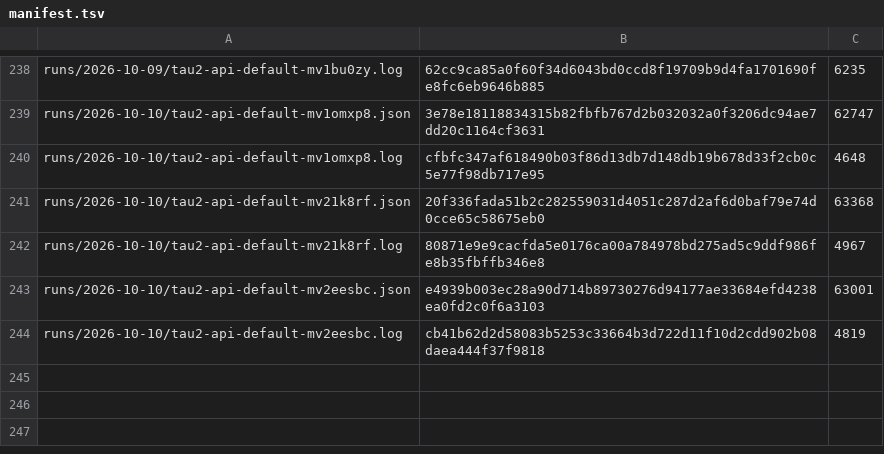
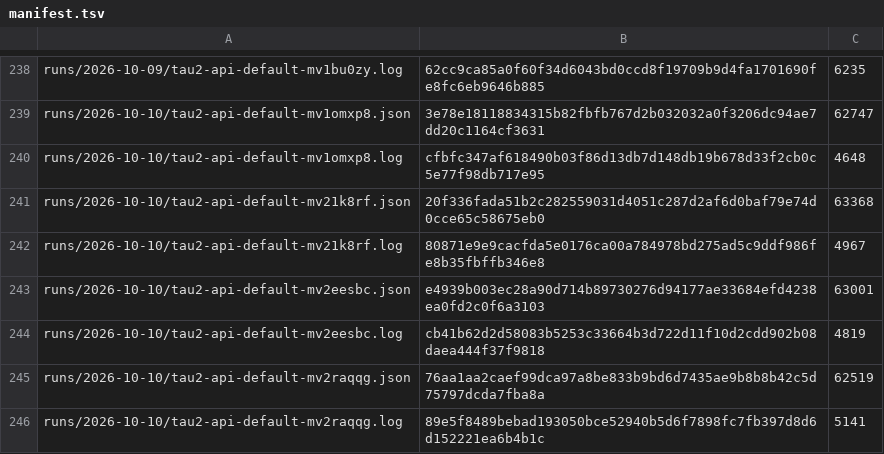
Before and after one commit to botiverse/antiproton, a TSV file: report/runs/manifest.tsv, drawn as a sheet; only a part is shown, gaps mark what is left out; the diff names each change by its address in the sheet, - before the commit and + after, or states it on an @@ line.

Commit message:
runs: tau2-api-default-mv2raqqg (2026-10-10 18:53Z cycle) (#836)

```diff
--- a/report/runs/manifest.tsv
+++ b/report/runs/manifest.tsv
+row 245: runs/2026-10-10/tau2-api-default-mv2raqqg.json | 76aa1aa2caef99dca97a8be833b9bd6d7435ae9b8b8b42c5d75797dcda7fba8a | 62519
+row 246: runs/2026-10-10/tau2-api-default-mv2raqqg.log | 89e5f8489bebad193050bce52940b5d6f7898fc7fb397d8d6d152221ea6b4b1c | 5141
```
